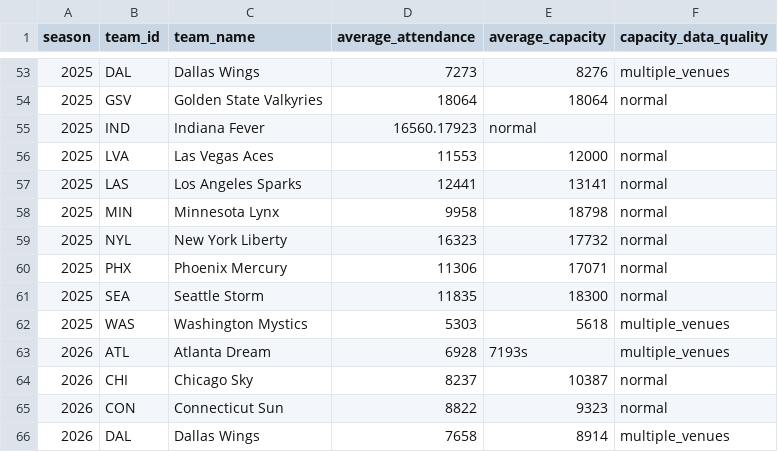
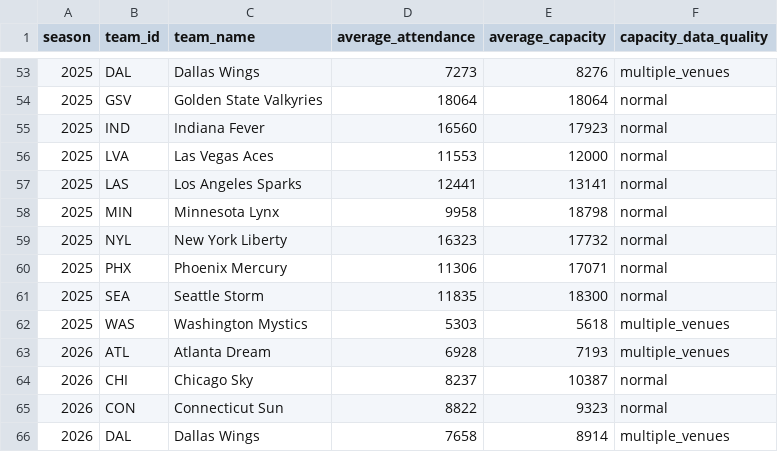
Before and after one commit to SindhujaD/wmarket, a CSV file: data/raw/wnba/wnba_attendance_source.csv, drawn as a sheet; only a part is shown, gaps mark what is left out.

```diff
--- a/data/raw/wnba/wnba_attendance_source.csv
+++ b/data/raw/wnba/wnba_attendance_source.csv
@@ -54,3 +54,3 @@ season,team_id,team_name,average_attendance,average_capacity,capacity_data_quali
 2025,GSV,Golden State Valkyries,18064,18064,normal
-2025,IND,Indiana Fever,16560.17923,normal
+2025,IND,Indiana Fever,16560,17923,normal
 2025,LVA,Las Vegas Aces,11553,12000,normal
@@ -62,3 +62,3 @@ season,team_id,team_name,average_attendance,average_capacity,capacity_data_quali
 2025,WAS,Washington Mystics,5303,5618,multiple_venues
-2026,ATL,Atlanta Dream,6928,7193s,multiple_venues
+2026,ATL,Atlanta Dream,6928,7193,multiple_venues
 2026,CHI,Chicago Sky,8237,10387,normal
```
Also changed, not shown: data/processed/wnba_local_digital_engagement.csv, 34 other files.
